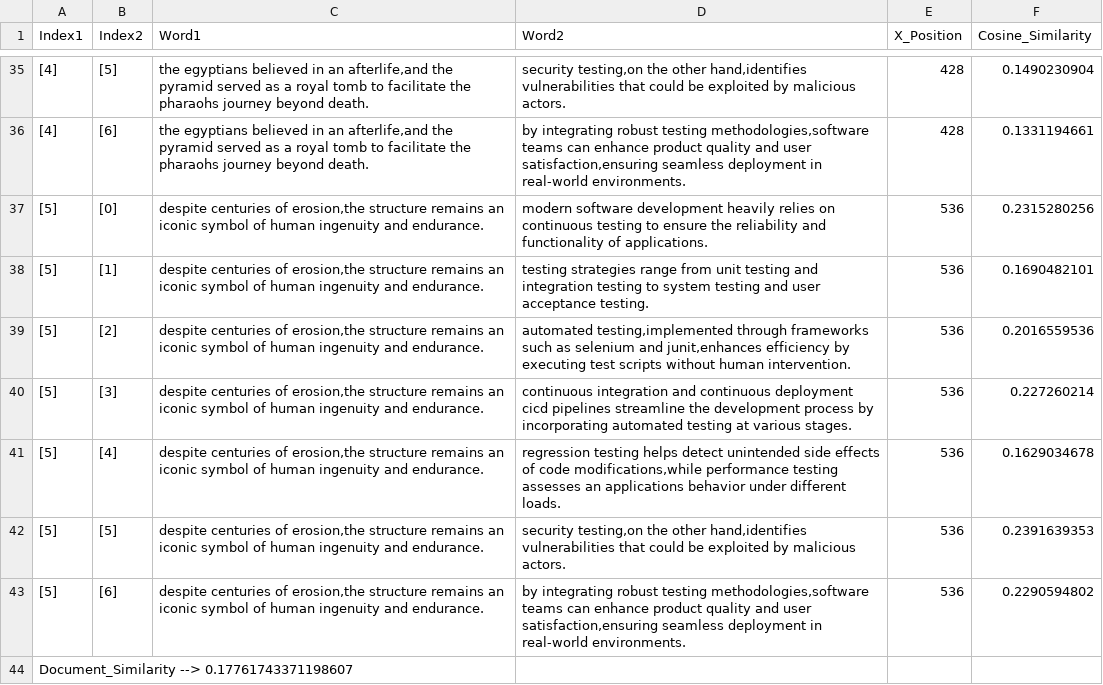
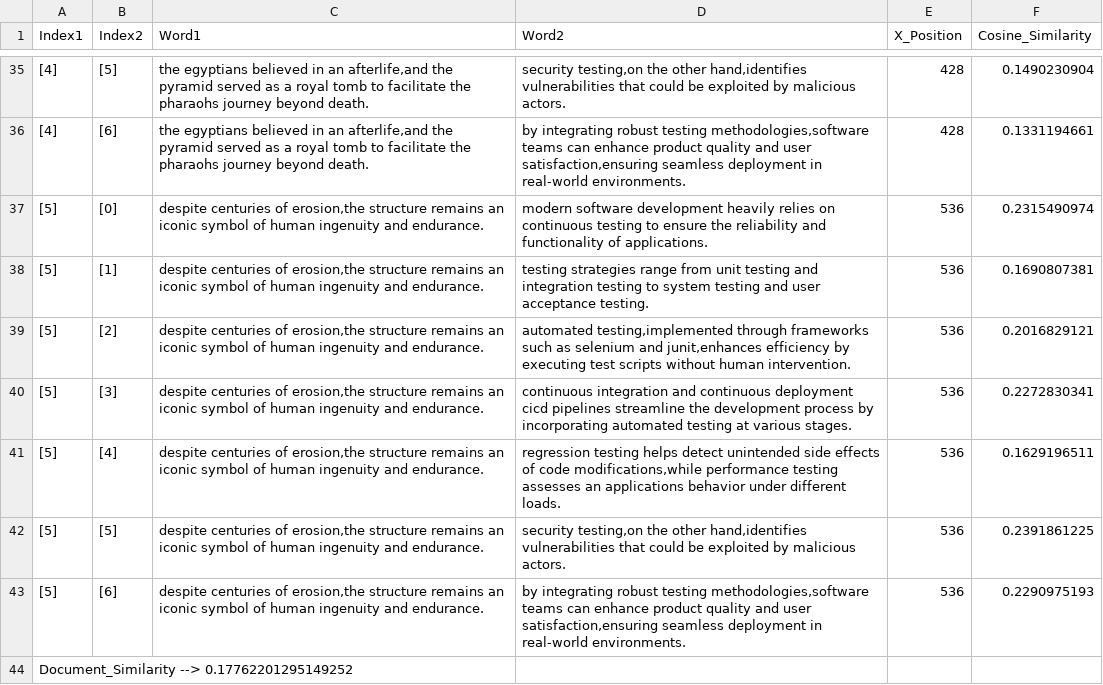
Before and after one commit to PatelAman09/semantic-analysis, a CSV file: Semantic_Analysis/Semantic_Analysis/CSVOutput/cosinesimilarity_calculation.csv, drawn as a sheet; only a part is shown, gaps mark what is left out; the diff covers the shown part only.

```diff
--- a/Semantic_Analysis/Semantic_Analysis/CSVOutput/cosinesimilarity_calculation.csv
+++ b/Semantic_Analysis/Semantic_Analysis/CSVOutput/cosinesimilarity_calculation.csv
@@ -36,9 +36,9 @@ Index1,Index2,Word1,Word2,X_Position,Cosine_Similarity
 [4],[6],"the egyptians believed in an afterlife,and the pyramid served as a royal tomb to facilitate the pharaohs journey beyond death.","by integrating robust testing methodologies,software teams can enhance product quality and user satisfaction,ensuring seamless deployment in real-world environments.",428,0.1331194661
-[5],[0],"despite centuries of erosion,the structure remains an iconic symbol of human ingenuity and endurance.","modern software development heavily relies on continuous testing to ensure the reliability and functionality of applications.",536,0.2315280256
-[5],[1],"despite centuries of erosion,the structure remains an iconic symbol of human ingenuity and endurance.","testing strategies range from unit testing and integration testing to system testing and user acceptance testing.",536,0.1690482101
-[5],[2],"despite centuries of erosion,the structure remains an iconic symbol of human ingenuity and endurance.","automated testing,implemented through frameworks such as selenium and junit,enhances efficiency by executing test scripts without human intervention.",536,0.2016559536
-[5],[3],"despite centuries of erosion,the structure remains an iconic symbol of human ingenuity and endurance.","continuous integration and continuous deployment cicd pipelines streamline the development process by incorporating automated testing at various stages.",536,0.227260214
-[5],[4],"despite centuries of erosion,the structure remains an iconic symbol of human ingenuity and endurance.","regression testing helps detect unintended side effects of code modifications,while performance testing assesses an applications behavior under different loads.",536,0.1629034678
-[5],[5],"despite centuries of erosion,the structure remains an iconic symbol of human ingenuity and endurance.","security testing,on the other hand,identifies vulnerabilities that could be exploited by malicious actors.",536,0.2391639353
-[5],[6],"despite centuries of erosion,the structure remains an iconic symbol of human ingenuity and endurance.","by integrating robust testing methodologies,software teams can enhance product quality and user satisfaction,ensuring seamless deployment in real-world environments.",536,0.2290594802
-Document_Similarity --> 0.17761743371198607
+[5],[0],"despite centuries of erosion,the structure remains an iconic symbol of human ingenuity and endurance.","modern software development heavily relies on continuous testing to ensure the reliability and functionality of applications.",536,0.2315490974
+[5],[1],"despite centuries of erosion,the structure remains an iconic symbol of human ingenuity and endurance.","testing strategies range from unit testing and integration testing to system testing and user acceptance testing.",536,0.1690807381
+[5],[2],"despite centuries of erosion,the structure remains an iconic symbol of human ingenuity and endurance.","automated testing,implemented through frameworks such as selenium and junit,enhances efficiency by executing test scripts without human intervention.",536,0.2016829121
+[5],[3],"despite centuries of erosion,the structure remains an iconic symbol of human ingenuity and endurance.","continuous integration and continuous deployment cicd pipelines streamline the development process by incorporating automated testing at various stages.",536,0.2272830341
+[5],[4],"despite centuries of erosion,the structure remains an iconic symbol of human ingenuity and endurance.","regression testing helps detect unintended side effects of code modifications,while performance testing assesses an applications behavior under different loads.",536,0.1629196511
+[5],[5],"despite centuries of erosion,the structure remains an iconic symbol of human ingenuity and endurance.","security testing,on the other hand,identifies vulnerabilities that could be exploited by malicious actors.",536,0.2391861225
+[5],[6],"despite centuries of erosion,the structure remains an iconic symbol of human ingenuity and endurance.","by integrating robust testing methodologies,software teams can enhance product quality and user satisfaction,ensuring seamless deployment in real-world environments.",536,0.2290975193
+Document_Similarity --> 0.17762201295149252
```
Also changed, not shown: 21 edited cells elsewhere in this file, Semantic_Analysis/Semantic_Analysis/Embeddingoutput/embedding_input_vector_1.csv, 45 other files.
